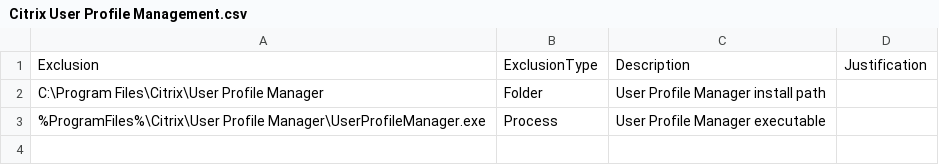
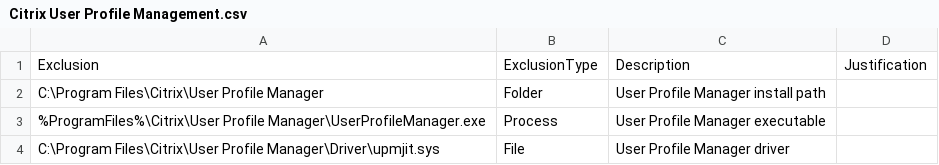
Before and after one commit to j81blog/AntivirusExclusions, a CSV file: Citrix User Profile Management.csv, drawn as a sheet; the diff names each change by its address in the sheet, - before the commit and + after, or states it on an @@ line.

Commit message:
Update Citrix User Profile Management.csv with new data

```diff
--- a/Citrix User Profile Management.csv
+++ b/Citrix User Profile Management.csv
+row 4: C:\Program Files\Citrix\User Profile Manager\Driver\upmjit.sys | File | User Profile Manager driver
```
